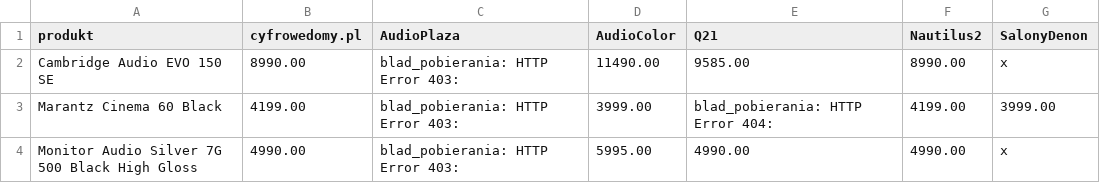
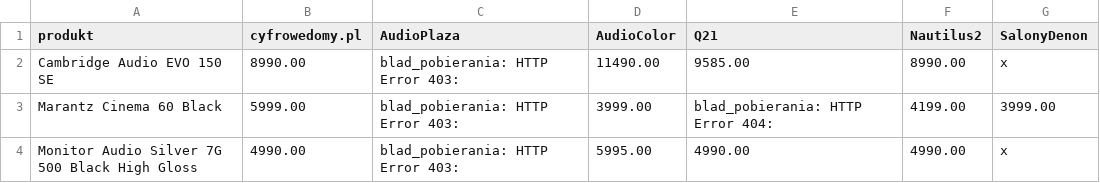
Before and after one commit to Pawel-007/monitoring-cen, a CSV file: dashboard_podglad.csv, drawn as a sheet.

```diff
--- a/dashboard_podglad.csv
+++ b/dashboard_podglad.csv
@@ -2,3 +2,3 @@ produkt,cyfrowedomy.pl,AudioPlaza,AudioColor,Q21,Nautilus2,SalonyDenon
 Cambridge Audio EVO 150 SE,8990.00,blad_pobierania: HTTP Error 403: ,11490.00,9585.00,8990.00,x
-Marantz Cinema 60 Black,4199.00,blad_pobierania: HTTP Error 403: ,3999.00,blad_pobierania: HTTP Error 404: ,4199.00,3999.00
+Marantz Cinema 60 Black,5999.00,blad_pobierania: HTTP Error 403: ,3999.00,blad_pobierania: HTTP Error 404: ,4199.00,3999.00
 Monitor Audio Silver 7G 500 Black High Gloss,4990.00,blad_pobierania: HTTP Error 403: ,5995.00,4990.00,4990.00,x
```
Also changed, not shown: 2 other files.
